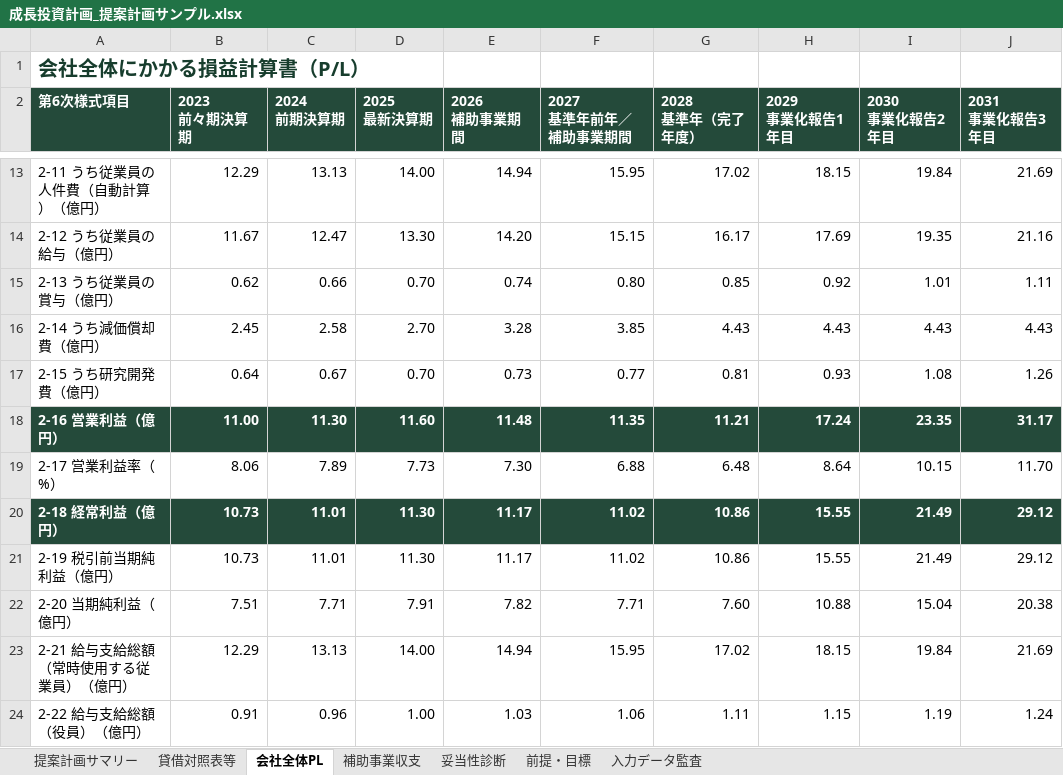
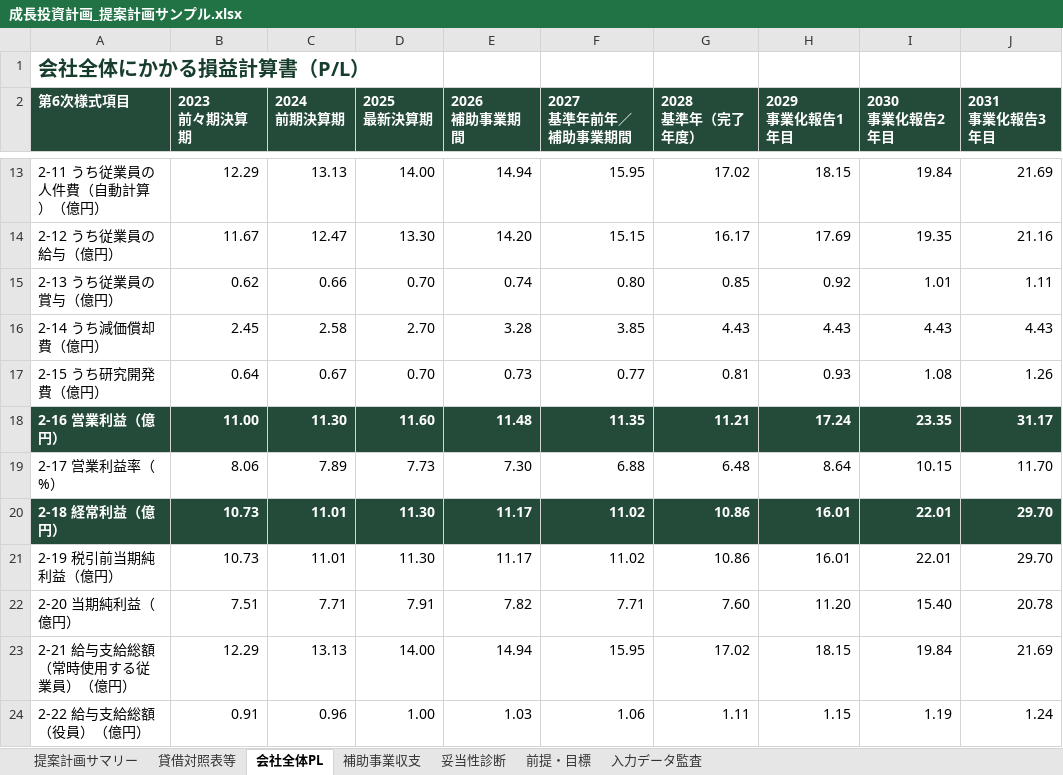
Before and after one commit to tyaso777/japan-subsidy-data, an Excel workbook: 補助金/大規模成長投資補助金/planning_model/examples/成長投資計画_提案計画サンプル.xlsx, sheet 会社全体PL, drawn as a sheet; only a part is shown, gaps mark what is left out; values as stored, in another font and other column widths than the file's, no borders; the diff names each change by its address in the sheet, - before the commit and + after, or states it on an @@ line.

```diff
--- a/補助金/大規模成長投資補助金/planning_model/examples/成長投資計画_提案計画サンプル.xlsx (sheet 会社全体PL)
+++ b/補助金/大規模成長投資補助金/planning_model/examples/成長投資計画_提案計画サンプル.xlsx (sheet 会社全体PL)
-H20:H21 (2029 事業化報告1年目): 15.55
+H20:H21 (2029 事業化報告1年目): 16.01
-I20:I21 (2030 事業化報告2年目): 21.49
+I20:I21 (2030 事業化報告2年目): 22.01
-J20:J21 (2031 事業化報告3年目): 29.12
+J20:J21 (2031 事業化報告3年目): 29.70
-H22 (2029 事業化報告1年目): 10.88
+H22 (2029 事業化報告1年目): 11.20
-I22 (2030 事業化報告2年目): 15.04
+I22 (2030 事業化報告2年目): 15.40
-J22 (2031 事業化報告3年目): 20.38
+J22 (2031 事業化報告3年目): 20.78
```
Also changed, not shown: 補助金/大規模成長投資補助金/planning_model/examples/成長投資計画_提案計画サンプル_一部目標未達.xlsx, 補助金/大規模成長投資補助金/planning_model/examples/成長投資計画_提案計画サンプル_基準年売上開始.xlsx, 11 other files.
